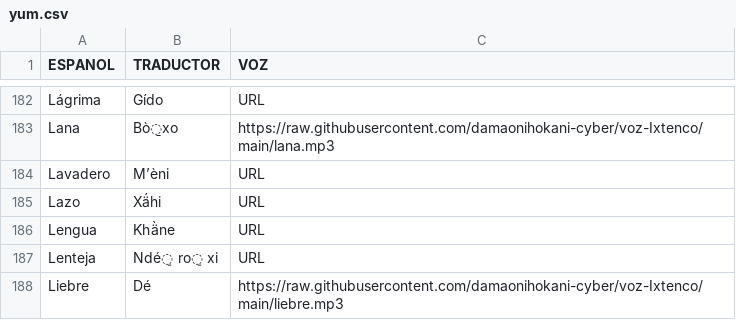
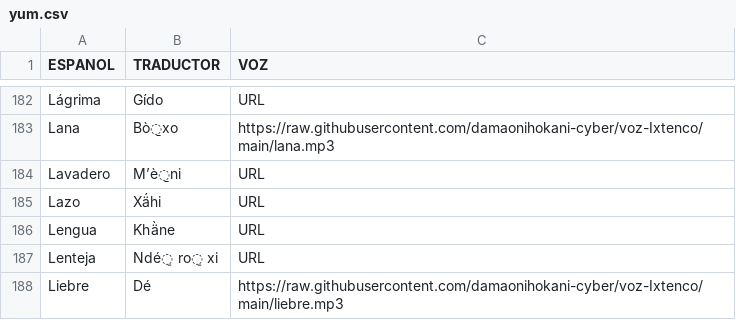
Before and after one commit to damaonihokani-cyber/diccionario, a CSV file: yum.csv, drawn as a sheet; only a part is shown, gaps mark what is left out.

Commit message:
Actualización con BOM UTF-8 para Ñaño Otomí - 2026-09-13T23:13:41.621Z

```diff
--- a/yum.csv
+++ b/yum.csv
@@ -183,3 +183,3 @@ Lágrima	Gído	URL
 Lana	Bò̱xo	https://raw.githubusercontent.com/damaonihokani-cyber/voz-Ixtenco/main/lana.mp3
-Lavadero	Mʼèni	URL
+Lavadero	Mʼè̱ni	URL
 Lazo	Xä́hi	URL
```
